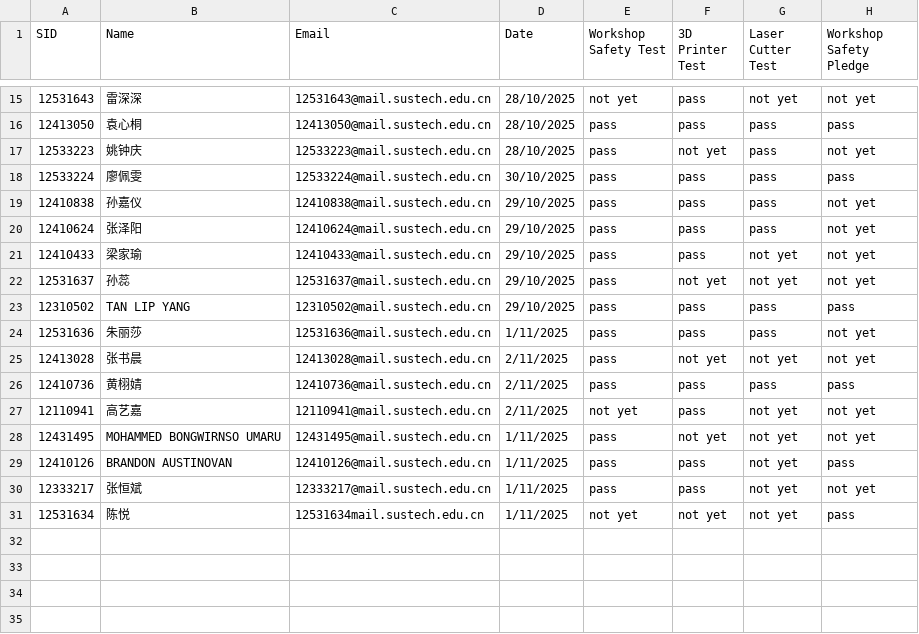
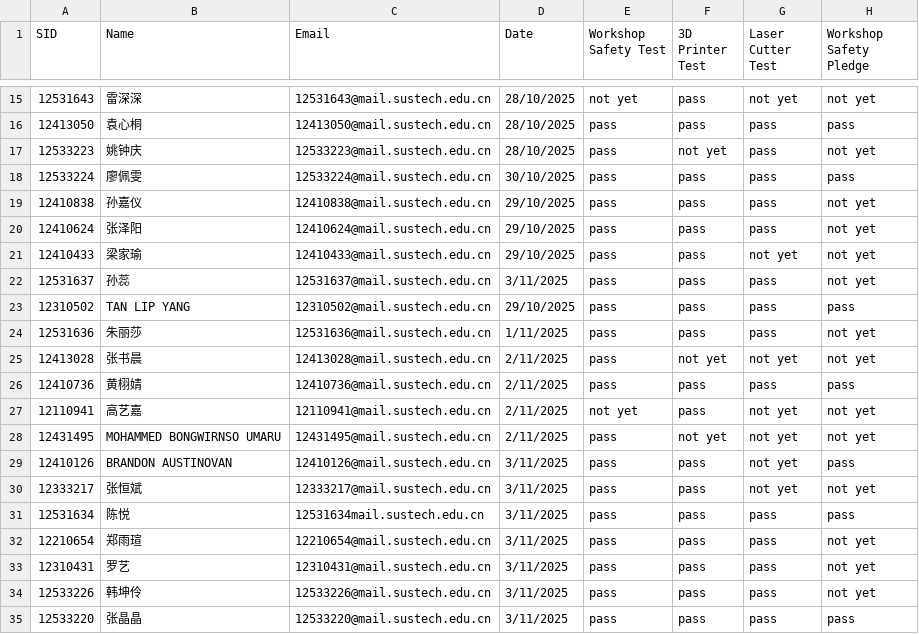
Before and after one commit to Immersive-Design-Group/SD-Workshop-Website, a CSV file: Data_collect/safety_training.csv, drawn as a sheet; only a part is shown, gaps mark what is left out.

Commit message:
CSV Training File Updated

```diff
--- a/Data_collect/safety_training.csv
+++ b/Data_collect/safety_training.csv
@@ -21,3 +21,3 @@ SID,Name,Email,Date,Workshop Safety Test,3D Printer Test,Laser Cutter Test,Works
 12410433,梁家瑜,12410433@mail.sustech.edu.cn,29/10/2025,pass,pass,not yet,not yet
-12531637,孙蕊,12531637@mail.sustech.edu.cn,29/10/2025,pass,not yet,not yet,not yet
+12531637,孙蕊,12531637@mail.sustech.edu.cn,3/11/2025,pass,pass,pass,not yet
 12310502,TAN LIP YANG,12310502@mail.sustech.edu.cn,29/10/2025,pass,pass,pass,pass
@@ -27,5 +27,9 @@ SID,Name,Email,Date,Workshop Safety Test,3D Printer Test,Laser Cutter Test,Works
 12110941,高艺嘉,12110941@mail.sustech.edu.cn,2/11/2025,not yet,pass,not yet,not yet
-12431495,MOHAMMED BONGWIRNSO UMARU,12431495@mail.sustech.edu.cn,1/11/2025,pass,not yet,not yet,not yet
-12410126,BRANDON AUSTINOVAN,12410126@mail.sustech.edu.cn,1/11/2025,pass,pass,not yet,pass
-12333217,张恒斌,12333217@mail.sustech.edu.cn,1/11/2025,pass,pass,not yet,not yet
-12531634,陈悦,12531634mail.sustech.edu.cn,1/11/2025,not yet,not yet,not yet,pass
+12431495,MOHAMMED BONGWIRNSO UMARU,12431495@mail.sustech.edu.cn,2/11/2025,pass,not yet,not yet,not yet
+12410126,BRANDON AUSTINOVAN,12410126@mail.sustech.edu.cn,3/11/2025,pass,pass,not yet,pass
+12333217,张恒斌,12333217@mail.sustech.edu.cn,3/11/2025,pass,pass,not yet,not yet
+12531634,陈悦,12531634mail.sustech.edu.cn,3/11/2025,pass,pass,pass,pass
+12210654,郑雨瑄,12210654@mail.sustech.edu.cn,3/11/2025,pass,pass,pass,not yet
+12310431,罗艺,12310431@mail.sustech.edu.cn,3/11/2025,pass,pass,pass,not yet
+12533226,韩坤伶,12533226@mail.sustech.edu.cn,3/11/2025,pass,pass,pass,not yet
+12533220,张晶晶,12533220@mail.sustech.edu.cn,3/11/2025,pass,pass,pass,pass
```
